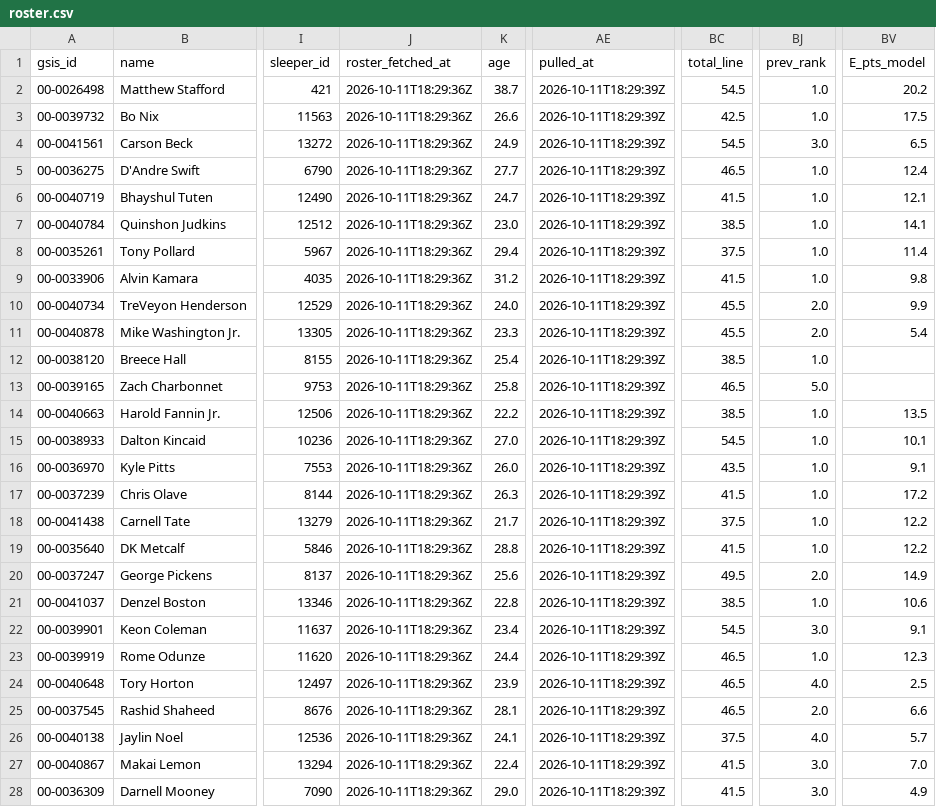
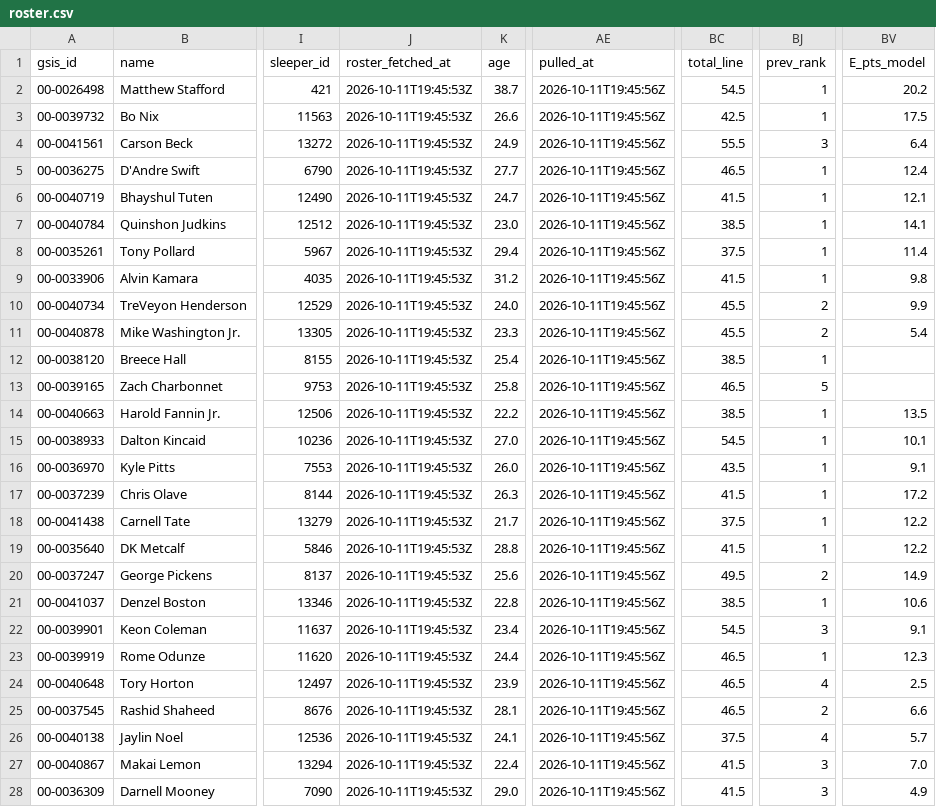
Before and after one commit to jjgreggjr/fantasy-tracker, a CSV file: leagues/we-can-think-of-something-funny/roster.csv, drawn as a sheet; only a part is shown, gaps mark what is left out; the diff covers the shown part only; the diff names each change by its address in the sheet, - before the commit and + after, or states it on an @@ line.

```diff
--- a/leagues/we-can-think-of-something-funny/roster.csv
+++ b/leagues/we-can-think-of-something-funny/roster.csv
-J2:J28 (roster_fetched_at): 2026-10-11T18:29:36Z
+J2:J28 (roster_fetched_at): 2026-10-11T19:45:53Z
-AE2:AE28 (pulled_at): 2026-10-11T18:29:39Z
+AE2:AE28 (pulled_at): 2026-10-11T19:45:56Z
-BJ2:BJ3 (prev_rank): 1.0
+BJ2:BJ3 (prev_rank): 1
-BC4 (total_line): 54.5
+BC4 (total_line): 55.5
-BJ4 (prev_rank): 3.0
+BJ4 (prev_rank): 3
-BV4 (E_pts_model): 6.5
+BV4 (E_pts_model): 6.4
-BJ5:BJ9 (prev_rank): 1.0
+BJ5:BJ9 (prev_rank): 1
-BJ10:BJ11 (prev_rank): 2.0
+BJ10:BJ11 (prev_rank): 2
-BJ12 (prev_rank): 1.0
+BJ12 (prev_rank): 1
-BJ13 (prev_rank): 5.0
+BJ13 (prev_rank): 5
-BJ14:BJ19 (prev_rank): 1.0
+BJ14:BJ19 (prev_rank): 1
-BJ20 (prev_rank): 2.0
+BJ20 (prev_rank): 2
-BJ21 (prev_rank): 1.0
+BJ21 (prev_rank): 1
-BJ22 (prev_rank): 3.0
+BJ22 (prev_rank): 3
-BJ23 (prev_rank): 1.0
+BJ23 (prev_rank): 1
-BJ24 (prev_rank): 4.0
+BJ24 (prev_rank): 4
-BJ25 (prev_rank): 2.0
+BJ25 (prev_rank): 2
-BJ26 (prev_rank): 4.0
+BJ26 (prev_rank): 4
-BJ27:BJ28 (prev_rank): 3.0
+BJ27:BJ28 (prev_rank): 3
```
Also changed, not shown: 12 edited cells elsewhere in this file, data/depth_charts.csv, leagues/gooma-s-family-league/all_rosters.csv, 30 other files.
